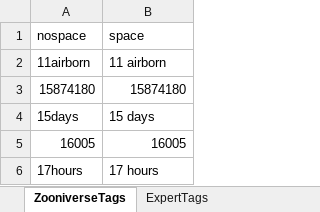
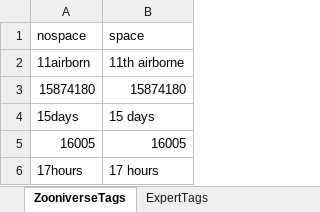
Before and after one commit to amos3vt/ASWW2, an Excel workbook: data/tags.xlsx, sheet ZooniverseTags, drawn as a sheet; only a part is shown; values as stored, in another font and other column widths than the file's, no borders; the diff names each change by its address in the sheet, - before the commit and + after, or states it on an @@ line.

```diff
--- a/data/tags.xlsx (sheet ZooniverseTags)
+++ b/data/tags.xlsx (sheet ZooniverseTags)
-B2 (space): 11 airborn
+B2 (space): 11th airborne
```
Also changed, not shown: data/tag_approx_space.xlsx, 3 other files.
